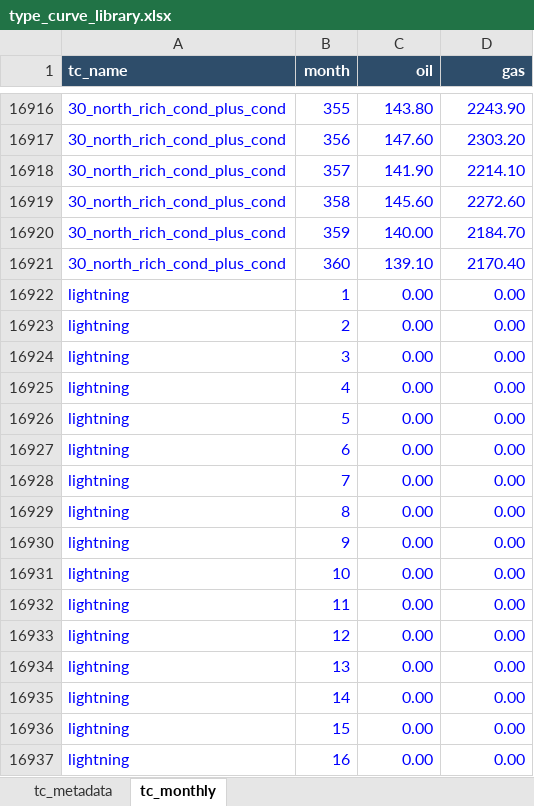
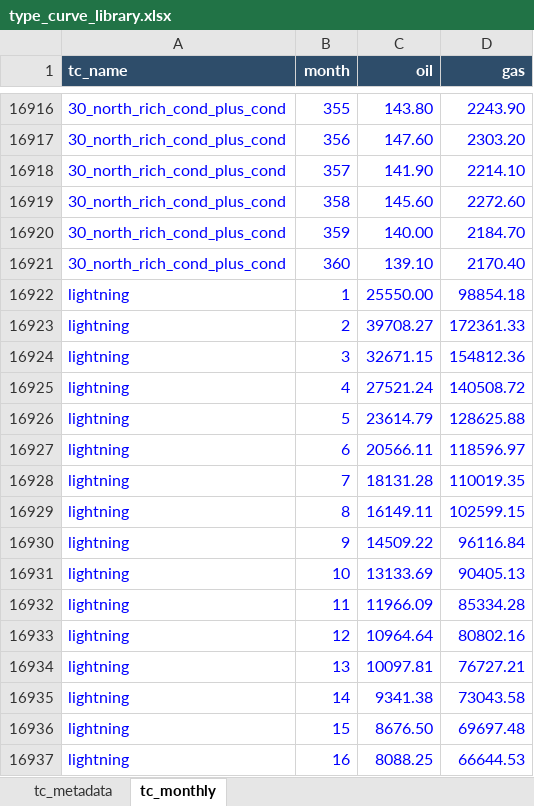
Before and after one commit to mburkegr/Utica-Model-V7, an Excel workbook: type_curve_library.xlsx, sheet tc_monthly, drawn as a sheet; only a part is shown, gaps mark what is left out; values as stored, in another font and other column widths than the file's, no borders; the diff covers the shown part only; the diff names each change by its address in the sheet, - before the commit and + after, or states it on an @@ line.

Commit message:
Add files via upload

```diff
--- a/type_curve_library.xlsx (sheet tc_monthly)
+++ b/type_curve_library.xlsx (sheet tc_monthly)
-C16922 (oil): 0.00
+C16922 (oil): 25550.00
-D16922 (gas): 0.00
+D16922 (gas): 98854.18
-C16923 (oil): 0.00
+C16923 (oil): 39708.27
-D16923 (gas): 0.00
+D16923 (gas): 172361.33
-C16924 (oil): 0.00
+C16924 (oil): 32671.15
-D16924 (gas): 0.00
+D16924 (gas): 154812.36
-C16925 (oil): 0.00
+C16925 (oil): 27521.24
-D16925 (gas): 0.00
+D16925 (gas): 140508.72
-C16926 (oil): 0.00
+C16926 (oil): 23614.79
-D16926 (gas): 0.00
+D16926 (gas): 128625.88
-C16927 (oil): 0.00
+C16927 (oil): 20566.11
-D16927 (gas): 0.00
+D16927 (gas): 118596.97
-C16928 (oil): 0.00
+C16928 (oil): 18131.28
-D16928 (gas): 0.00
+D16928 (gas): 110019.35
-C16929 (oil): 0.00
+C16929 (oil): 16149.11
-D16929 (gas): 0.00
+D16929 (gas): 102599.15
-C16930 (oil): 0.00
+C16930 (oil): 14509.22
-D16930 (gas): 0.00
+D16930 (gas): 96116.84
-C16931 (oil): 0.00
+C16931 (oil): 13133.69
-D16931 (gas): 0.00
+D16931 (gas): 90405.13
-C16932 (oil): 0.00
+C16932 (oil): 11966.09
-D16932 (gas): 0.00
+D16932 (gas): 85334.28
-C16933 (oil): 0.00
+C16933 (oil): 10964.64
-D16933 (gas): 0.00
+D16933 (gas): 80802.16
-C16934 (oil): 0.00
+C16934 (oil): 10097.81
-D16934 (gas): 0.00
+D16934 (gas): 76727.21
-C16935 (oil): 0.00
+C16935 (oil): 9341.38
-D16935 (gas): 0.00
+D16935 (gas): 73043.58
-C16936 (oil): 0.00
+C16936 (oil): 8676.50
-D16936 (gas): 0.00
+D16936 (gas): 69697.48
-C16937 (oil): 0.00
+C16937 (oil): 8088.25
-D16937 (gas): 0.00
+D16937 (gas): 66644.53
```
Also changed, not shown: 688 edited cells elsewhere in this sheet.
